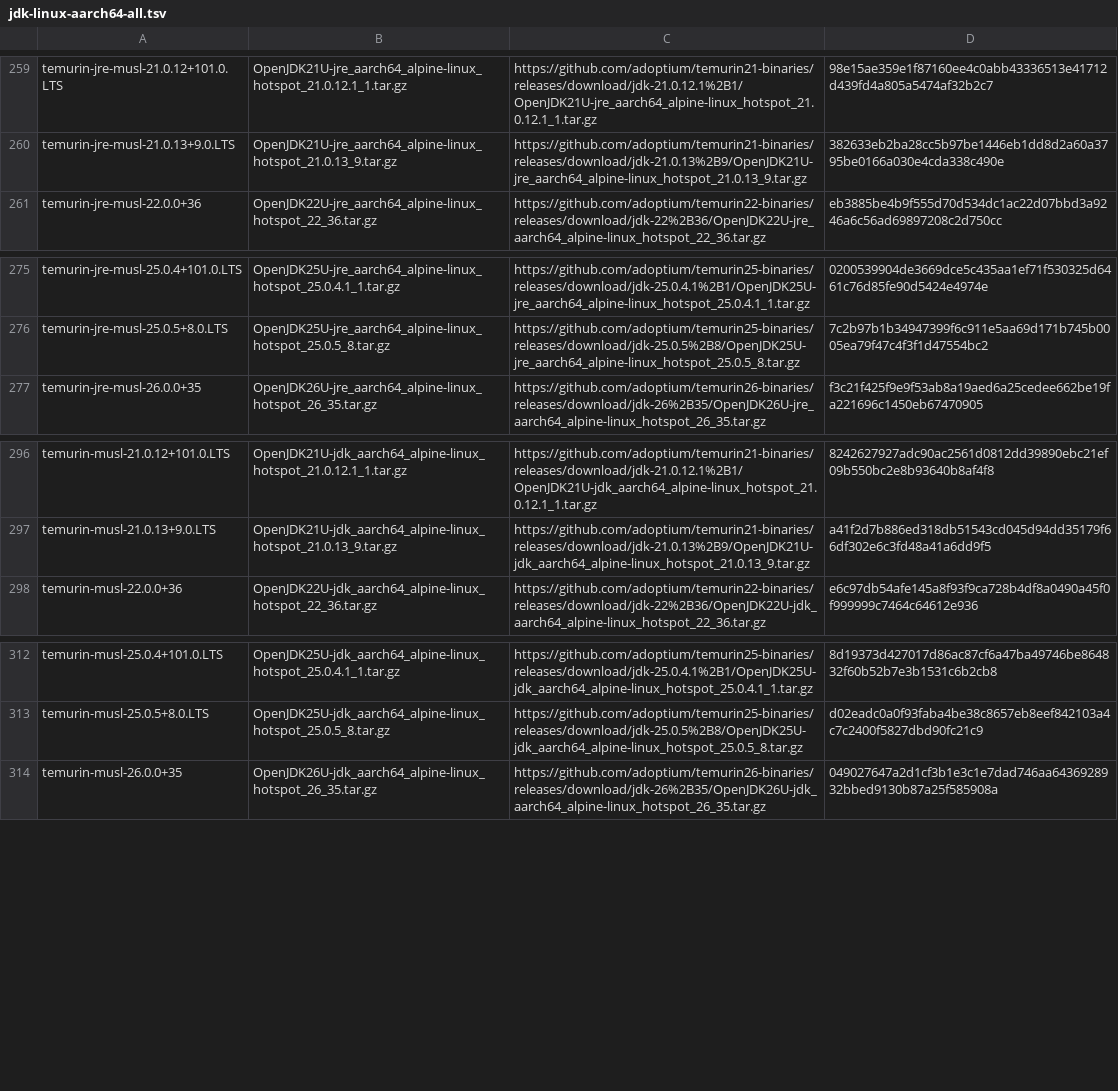
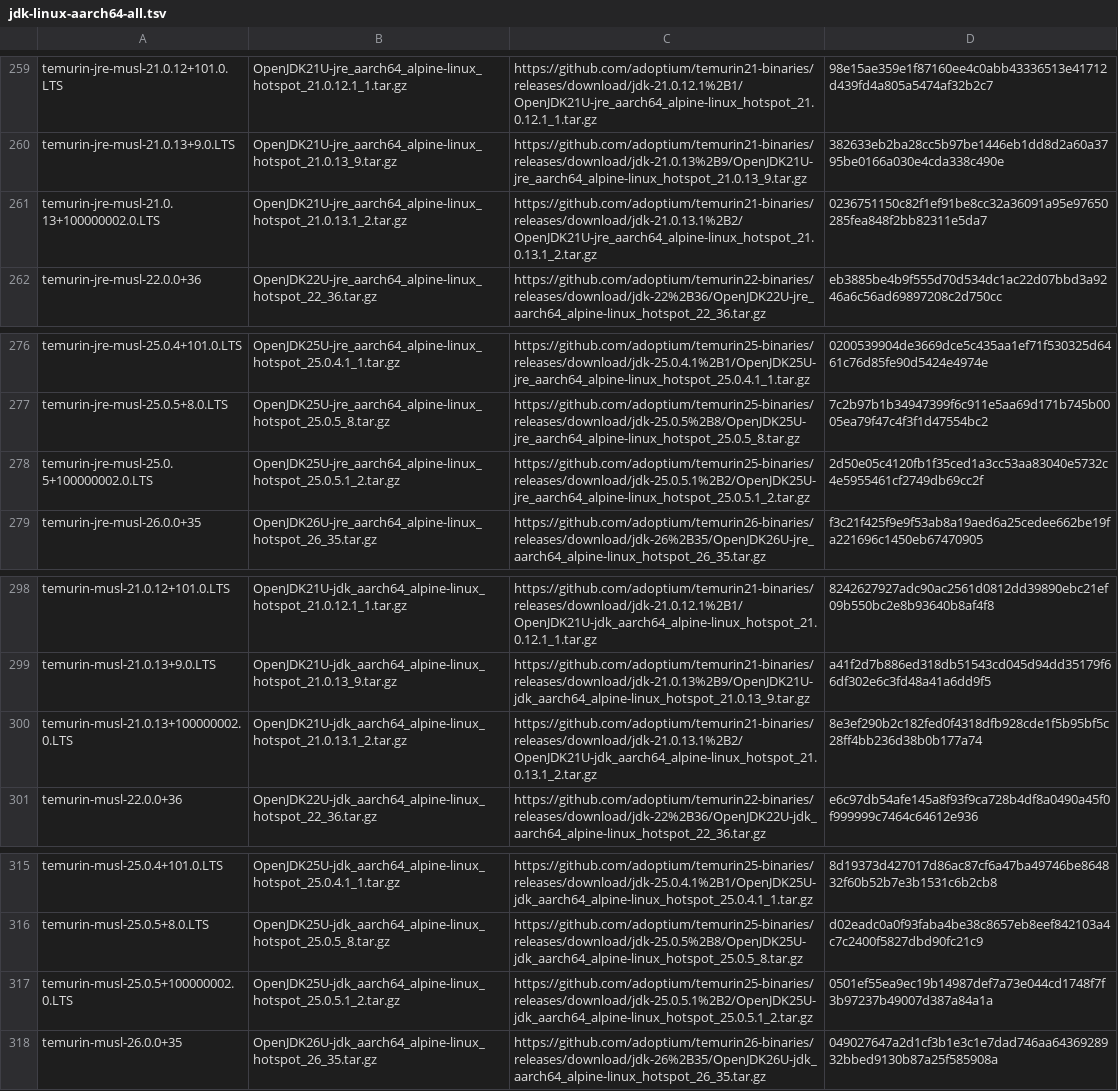
Before and after one commit to hueys/asdf-java, a TSV file: data/jdk-linux-aarch64-all.tsv, drawn as a sheet; only a part is shown, gaps mark what is left out.

```diff
--- a/data/jdk-linux-aarch64-all.tsv
+++ b/data/jdk-linux-aarch64-all.tsv
@@ -260,2 +260,3 @@ temurin-jre-musl-21.0.12+101.0.LTS	OpenJDK21U-jre_aarch64_alpine-linux_hotspot_2
 temurin-jre-musl-21.0.13+9.0.LTS	OpenJDK21U-jre_aarch64_alpine-linux_hotspot_21.0.13_9.tar.gz	https://github.com/adoptium/temurin21-binaries/releases/download/jdk-21.0.13%2B9/OpenJDK21U-jre_aarch64_alpine-linux_hotspot_21.0.13_9.tar.gz	382633eb2ba28cc5b97be1446eb1dd8d2a60a3795be0166a030e4cda338c490e
+temurin-jre-musl-21.0.13+100000002.0.LTS	OpenJDK21U-jre_aarch64_alpine-linux_hotspot_21.0.13.1_2.tar.gz	https://github.com/adoptium/temurin21-binaries/releases/download/jdk-21.0.13.1%2B2/OpenJDK21U-jre_aarch64_alpine-linux_hotspot_21.0.13.1_2.tar.gz	0236751150c82f1ef91be8cc32a36091a95e97650285fea848f2bb82311e5da7
 temurin-jre-musl-22.0.0+36	OpenJDK22U-jre_aarch64_alpine-linux_hotspot_22_36.tar.gz	https://github.com/adoptium/temurin22-binaries/releases/download/jdk-22%2B36/OpenJDK22U-jre_aarch64_alpine-linux_hotspot_22_36.tar.gz	eb3885be4b9f555d70d534dc1ac22d07bbd3a9246a6c56ad69897208c2d750cc
@@ -276,2 +277,3 @@ temurin-jre-musl-25.0.4+101.0.LTS	OpenJDK25U-jre_aarch64_alpine-linux_hotspot_25
 temurin-jre-musl-25.0.5+8.0.LTS	OpenJDK25U-jre_aarch64_alpine-linux_hotspot_25.0.5_8.tar.gz	https://github.com/adoptium/temurin25-binaries/releases/download/jdk-25.0.5%2B8/OpenJDK25U-jre_aarch64_alpine-linux_hotspot_25.0.5_8.tar.gz	7c2b97b1b34947399f6c911e5aa69d171b745b0005ea79f47c4f3f1d47554bc2
+temurin-jre-musl-25.0.5+100000002.0.LTS	OpenJDK25U-jre_aarch64_alpine-linux_hotspot_25.0.5.1_2.tar.gz	https://github.com/adoptium/temurin25-binaries/releases/download/jdk-25.0.5.1%2B2/OpenJDK25U-jre_aarch64_alpine-linux_hotspot_25.0.5.1_2.tar.gz	2d50e05c4120fb1f35ced1a3cc53aa83040e5732c4e5955461cf2749db69cc2f
 temurin-jre-musl-26.0.0+35	OpenJDK26U-jre_aarch64_alpine-linux_hotspot_26_35.tar.gz	https://github.com/adoptium/temurin26-binaries/releases/download/jdk-26%2B35/OpenJDK26U-jre_aarch64_alpine-linux_hotspot_26_35.tar.gz	f3c21f425f9e9f53ab8a19aed6a25cedee662be19fa221696c1450eb67470905
@@ -297,2 +299,3 @@ temurin-musl-21.0.12+101.0.LTS	OpenJDK21U-jdk_aarch64_alpine-linux_hotspot_21.0.
 temurin-musl-21.0.13+9.0.LTS	OpenJDK21U-jdk_aarch64_alpine-linux_hotspot_21.0.13_9.tar.gz	https://github.com/adoptium/temurin21-binaries/releases/download/jdk-21.0.13%2B9/OpenJDK21U-jdk_aarch64_alpine-linux_hotspot_21.0.13_9.tar.gz	a41f2d7b886ed318db51543cd045d94dd35179f66df302e6c3fd48a41a6dd9f5
+temurin-musl-21.0.13+100000002.0.LTS	OpenJDK21U-jdk_aarch64_alpine-linux_hotspot_21.0.13.1_2.tar.gz	https://github.com/adoptium/temurin21-binaries/releases/download/jdk-21.0.13.1%2B2/OpenJDK21U-jdk_aarch64_alpine-linux_hotspot_21.0.13.1_2.tar.gz	8e3ef290b2c182fed0f4318dfb928cde1f5b95bf5c28ff4bb236d38b0b177a74
 temurin-musl-22.0.0+36	OpenJDK22U-jdk_aarch64_alpine-linux_hotspot_22_36.tar.gz	https://github.com/adoptium/temurin22-binaries/releases/download/jdk-22%2B36/OpenJDK22U-jdk_aarch64_alpine-linux_hotspot_22_36.tar.gz	e6c97db54afe145a8f93f9ca728b4df8a0490a45f0f999999c7464c64612e936
@@ -313,2 +316,3 @@ temurin-musl-25.0.4+101.0.LTS	OpenJDK25U-jdk_aarch64_alpine-linux_hotspot_25.0.4
 temurin-musl-25.0.5+8.0.LTS	OpenJDK25U-jdk_aarch64_alpine-linux_hotspot_25.0.5_8.tar.gz	https://github.com/adoptium/temurin25-binaries/releases/download/jdk-25.0.5%2B8/OpenJDK25U-jdk_aarch64_alpine-linux_hotspot_25.0.5_8.tar.gz	d02eadc0a0f93faba4be38c8657eb8eef842103a4c7c2400f5827dbd90fc21c9
+temurin-musl-25.0.5+100000002.0.LTS	OpenJDK25U-jdk_aarch64_alpine-linux_hotspot_25.0.5.1_2.tar.gz	https://github.com/adoptium/temurin25-binaries/releases/download/jdk-25.0.5.1%2B2/OpenJDK25U-jdk_aarch64_alpine-linux_hotspot_25.0.5.1_2.tar.gz	0501ef55ea9ec19b14987def7a73e044cd1748f7f3b97237b49007d387a84a1a
 temurin-musl-26.0.0+35	OpenJDK26U-jdk_aarch64_alpine-linux_hotspot_26_35.tar.gz	https://github.com/adoptium/temurin26-binaries/releases/download/jdk-26%2B35/OpenJDK26U-jdk_aarch64_alpine-linux_hotspot_26_35.tar.gz	049027647a2d1cf3b1e3c1e7dad746aa6436928932bbed9130b87a25f585908a
```
Also changed, not shown: data/jdk-linux-aarch64-ga.tsv, data/jdk-linux-aarch64.tsv, 9 other files.
